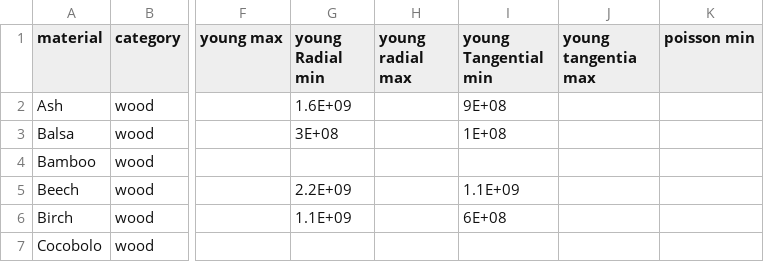
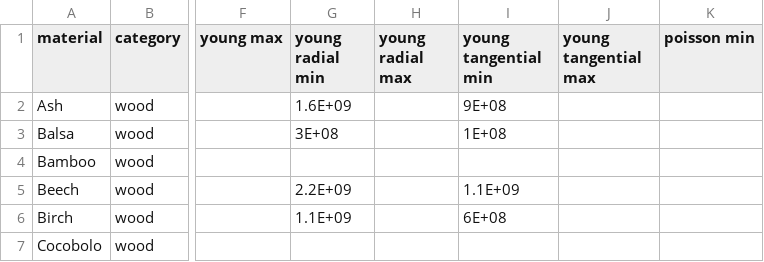
Before and after one commit to xinisnot/material-properties-viewer, a CSV file: material_properties.csv, drawn as a sheet; only a part is shown, gaps mark what is left out; the diff names each change by its address in the sheet, - before the commit and + after, or states it on an @@ line.

Commit message:
typo

```diff
--- a/material_properties.csv
+++ b/material_properties.csv
-G1: young Radial min
+G1: young radial min
-I1: young Tangential min
+I1: young tangential min
-J1: young tangentia max
+J1: young tangential max
```
Also changed, not shown: 1 other file.
